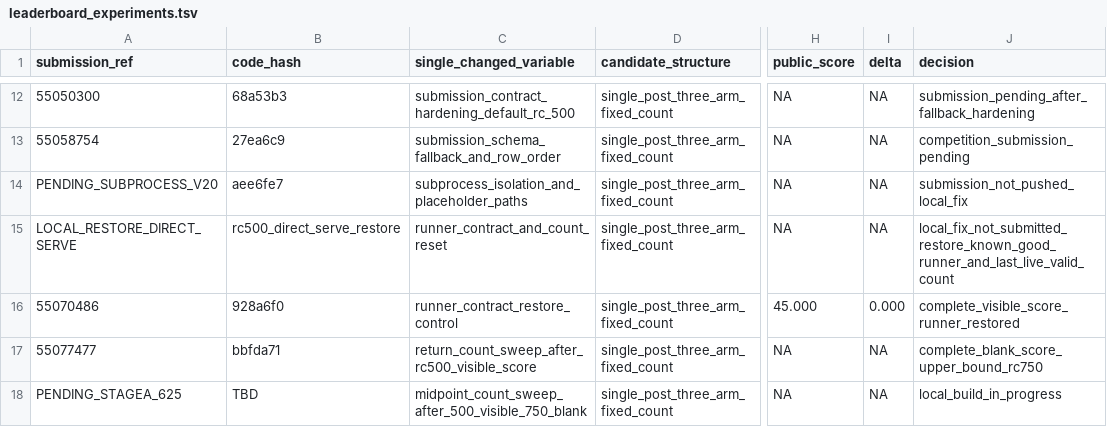
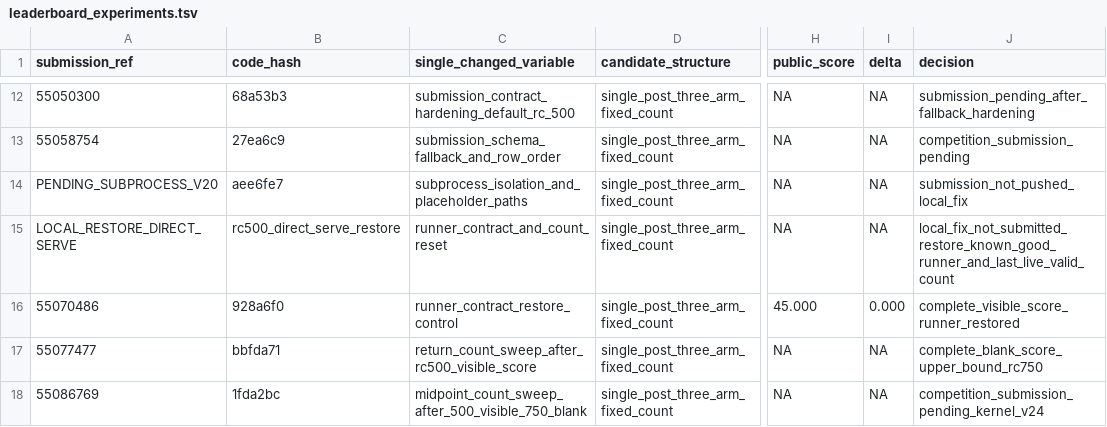
Before and after one commit to wms2537/agent-security, a TSV file: competition/leaderboard_experiments.tsv, drawn as a sheet; only a part is shown, gaps mark what is left out; the diff names each change by its address in the sheet, - before the commit and + after, or states it on an @@ line.

Commit message:
ledger: record stagea rc625 submission

```diff
--- a/competition/leaderboard_experiments.tsv
+++ b/competition/leaderboard_experiments.tsv
-A18 (submission_ref): PENDING_STAGEA_625
+A18 (submission_ref): 55086769
-B18 (code_hash): TBD
+B18 (code_hash): 1fda2bc
-J18 (decision): local_build_in_progress
+J18 (decision): competition_submission_pending_kernel_v24
```
